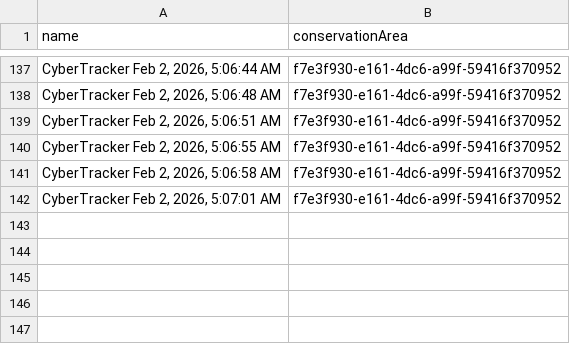
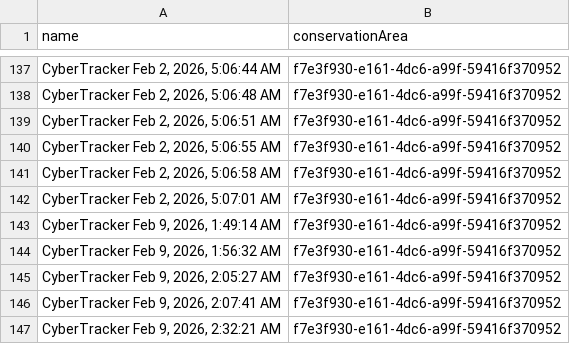
Before and after one commit to dmontecino/smart_data_queue_alert_cambodia_wetlands, a CSV file: past_data_in_queue.csv, drawn as a sheet; only a part is shown, gaps mark what is left out.

```diff
--- a/past_data_in_queue.csv
+++ b/past_data_in_queue.csv
@@ -142 +142,6 @@
 "CyberTracker Feb 2, 2026, 5:07:01 AM","f7e3f930-e161-4dc6-a99f-59416f370952"
+"CyberTracker Feb 9, 2026, 1:49:14 AM","f7e3f930-e161-4dc6-a99f-59416f370952"
+"CyberTracker Feb 9, 2026, 1:56:32 AM","f7e3f930-e161-4dc6-a99f-59416f370952"
+"CyberTracker Feb 9, 2026, 2:05:27 AM","f7e3f930-e161-4dc6-a99f-59416f370952"
+"CyberTracker Feb 9, 2026, 2:07:41 AM","f7e3f930-e161-4dc6-a99f-59416f370952"
+"CyberTracker Feb 9, 2026, 2:32:21 AM","f7e3f930-e161-4dc6-a99f-59416f370952"
```
